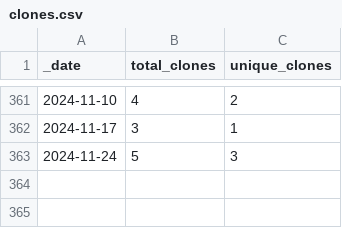
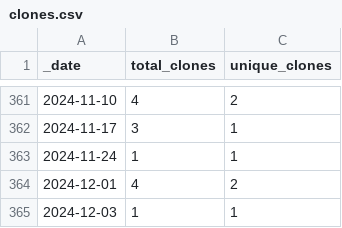
Before and after one commit to guiga-zalu/guiga-zalu, a CSV file: traffic/clones.csv, drawn as a sheet; only a part is shown, gaps mark what is left out.

Commit message:
GitHub traffic

```diff
--- a/traffic/clones.csv
+++ b/traffic/clones.csv
@@ -362,2 +362,4 @@ _date,total_clones,unique_clones
 2024-11-17,3,1
-2024-11-24,5,3
+2024-11-24,1,1
+2024-12-01,4,2
+2024-12-03,1,1
```
Also changed, not shown: 1 other file.
